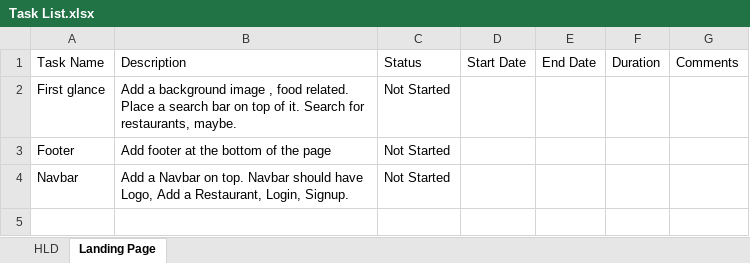
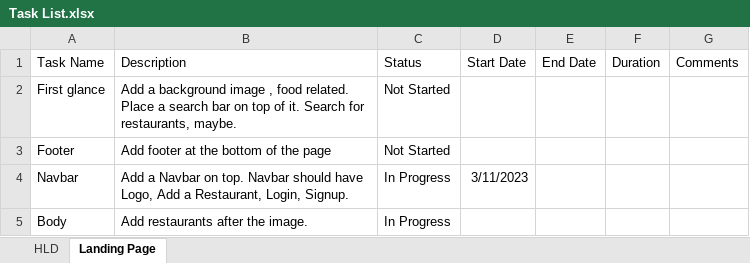
Before and after one commit to M17ggie/food-delivery-app, an Excel workbook: Task List.xlsx, sheet Landing Page, drawn as a sheet; values as stored, in another font and other column widths than the file's, no borders; conditional formats not drawn; the diff names each change by its address in the sheet, - before the commit and + after, or states it on an @@ line.

Commit message:
added image on home page

```diff
--- a/Task List.xlsx (sheet Landing Page)
+++ b/Task List.xlsx (sheet Landing Page)
-C4 (Status): Not Started
+C4 (Status): In Progress
-D4 (Start Date): (empty)
+D4 (Start Date): 3/11/2023
+row 5: Body | Add restaurants after the image. | In Progress
```
Also changed, not shown: sheet HLD, formulas that keep their value, 18 other files.
